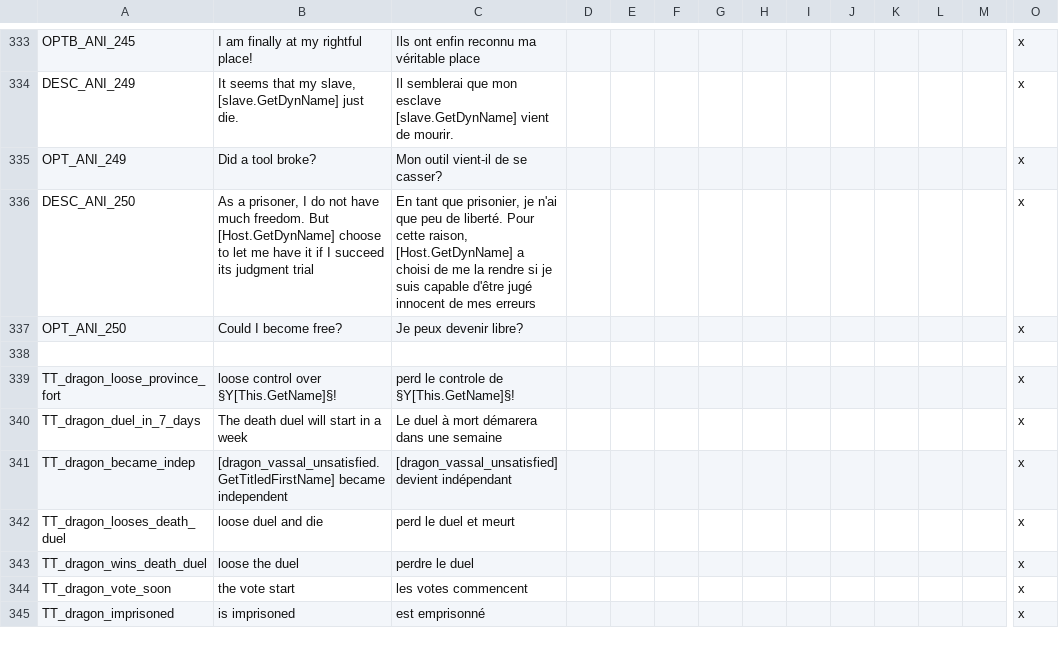
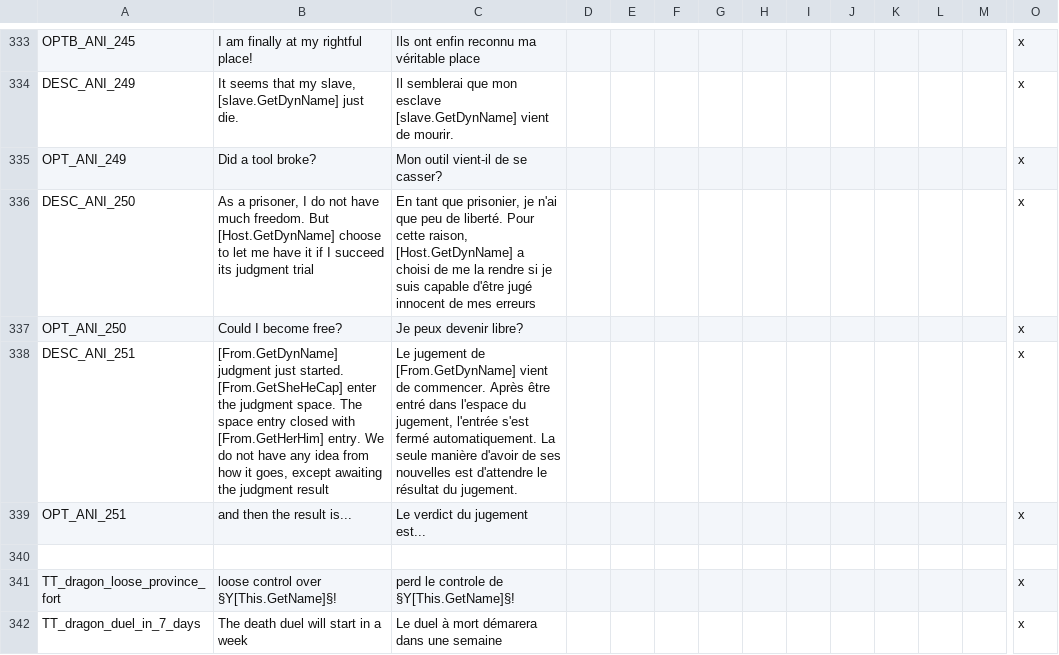
Before and after one commit to asmuro1/animals-plus, a CSV file: animals_update/localisation/other_event.csv, drawn as a sheet; only a part is shown, gaps mark what is left out; the shorter side is filled out with more unchanged rows; rows hold the shown columns only; the diff names each change by its address in the sheet, - before the commit and + after, or states it on an @@ line.

Commit message:
gov_7.3 - judgment ending

```diff
--- a/animals_update/localisation/other_event.csv
+++ b/animals_update/localisation/other_event.csv
+row 338: DESC_ANI_251 | [From.GetDynName] judgment just started. [From.GetSheHeCap] enter the judgment space. The space entry closed with [From.GetHerHim] entry. We do not have any idea from how it goes, except awaiting the judgment result | Le jugement de [From.GetDynName] vient de commencer. Après être entré dans l'espace du jugement, l'entrée s'est fermé automatiquement. La seule manière d'avoir de ses nouvelles est d'attendre le résultat du jugement. |  |  |  |  |  |  |  |  |  |  | x
+row 339: OPT_ANI_251 | and then the result is... | Le verdict du jugement est... |  |  |  |  |  |  |  |  |  |  | x
```
Also changed, not shown: 1 other file.
